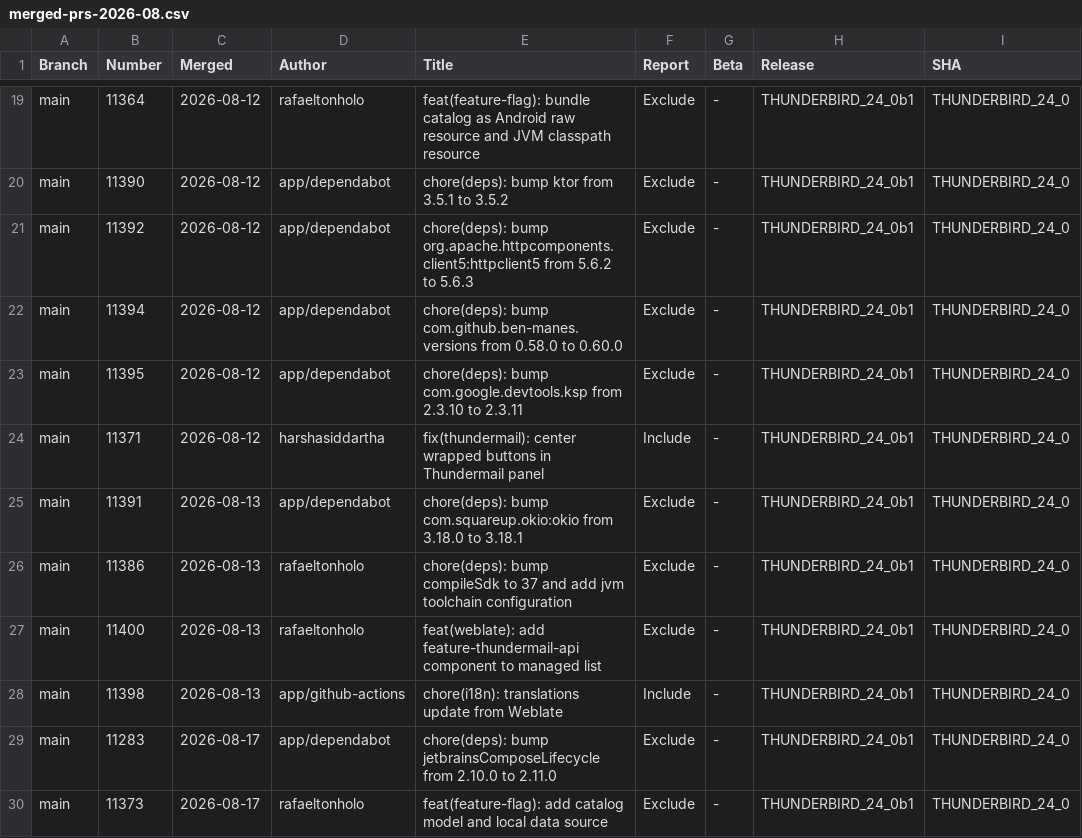
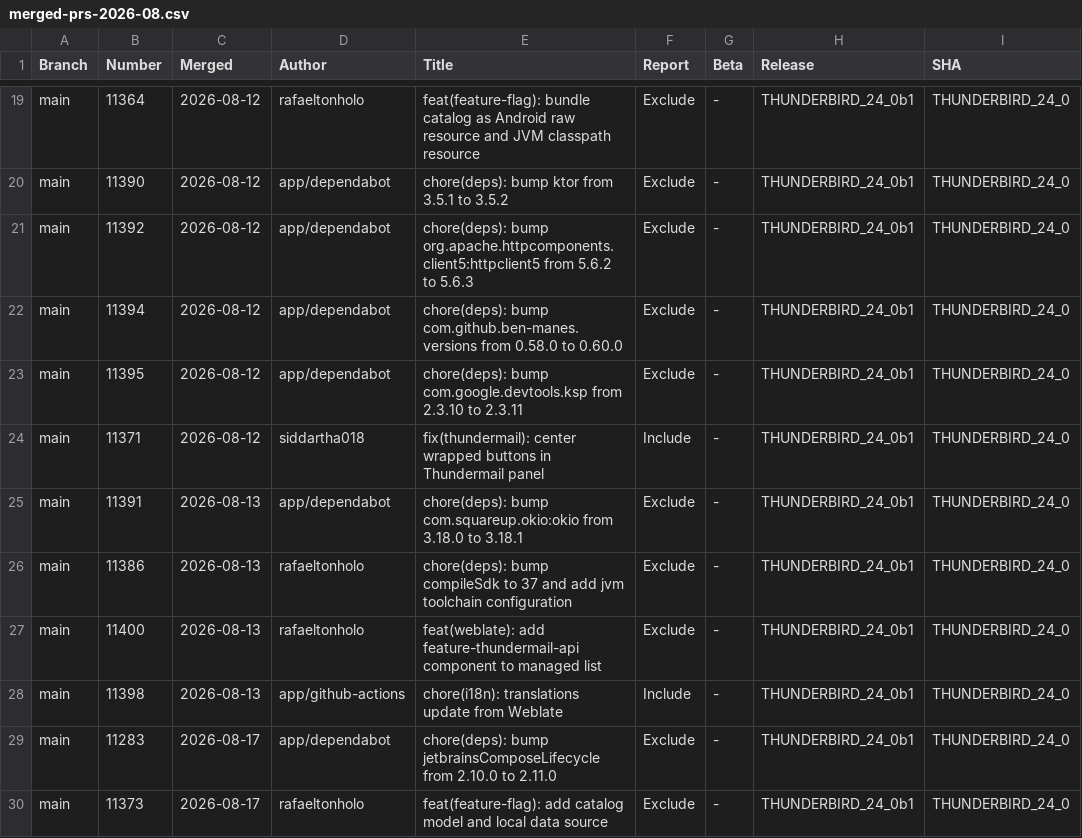
Before and after one commit to thunderbird/thunderbird-android-reports, a CSV file: reports/merged-prs/csv/merged-prs-2026-08.csv, drawn as a sheet; only a part is shown, gaps mark what is left out; the diff names each change by its address in the sheet, - before the commit and + after, or states it on an @@ line.

```diff
--- a/reports/merged-prs/csv/merged-prs-2026-08.csv
+++ b/reports/merged-prs/csv/merged-prs-2026-08.csv
-D24 (Author): harshasiddartha
+D24 (Author): siddartha018
```
Also changed, not shown: reports/merged-prs/csv/merged-prs-2026-09.csv, reports/merged-prs/csv/merged-prs-2026-10.csv, 4 other files.
